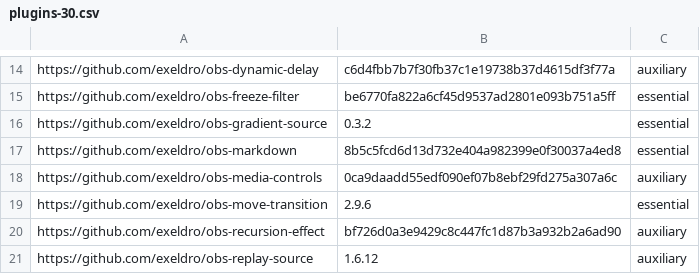
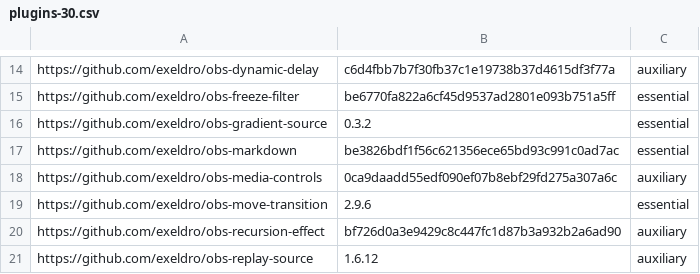
Before and after one commit to wimpysworld/obs-studio-portable, a CSV file: builder/plugins-30.csv, drawn as a sheet; only a part is shown, gaps mark what is left out.

```diff
--- a/builder/plugins-30.csv
+++ b/builder/plugins-30.csv
@@ -16,3 +16,3 @@ https://github.com/exeldro/obs-freeze-filter,be6770fa822a6cf45d9537ad2801e093b75
 https://github.com/exeldro/obs-gradient-source,0.3.2,essential
-https://github.com/exeldro/obs-markdown,8b5c5fcd6d13d732e404a982399e0f30037a4ed8,essential
+https://github.com/exeldro/obs-markdown,be3826bdf1f56c621356ece65bd93c991c0ad7ac,essential
 https://github.com/exeldro/obs-media-controls,0ca9daadd55edf090ef07b8ebf29fd275a307a6c,auxiliary
```
Also changed, not shown: builder/plugins-29.csv.
